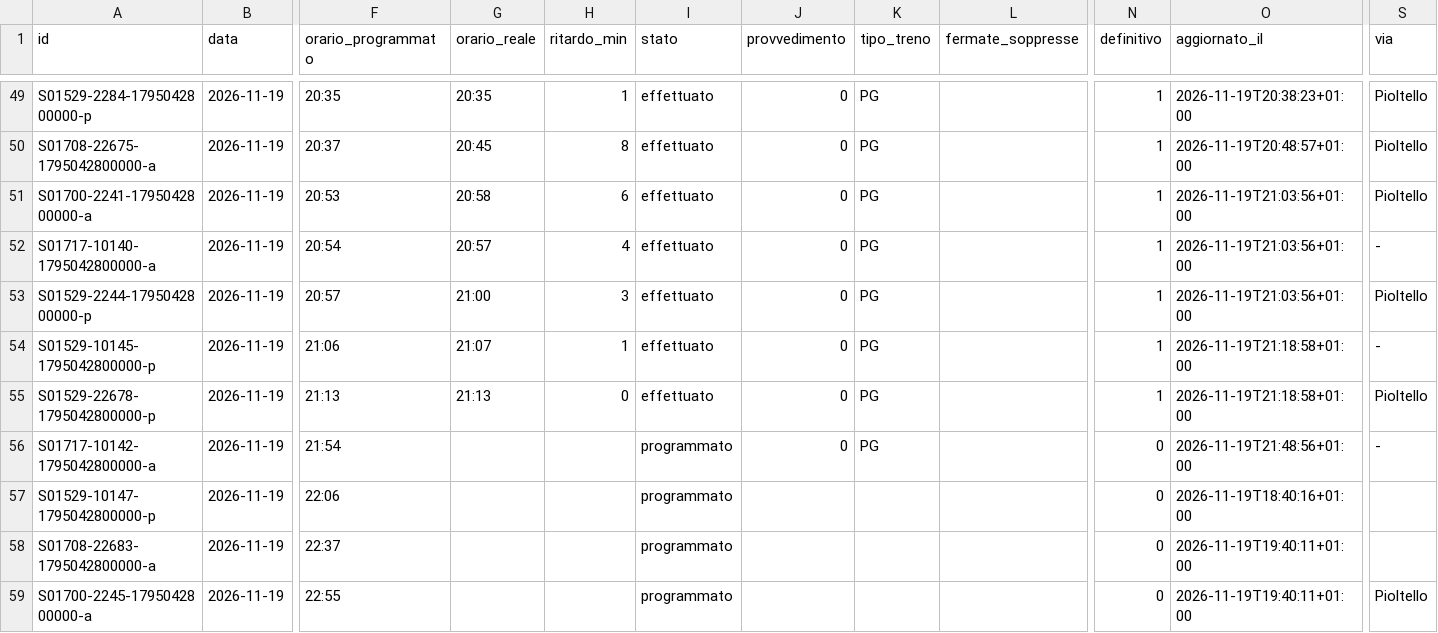
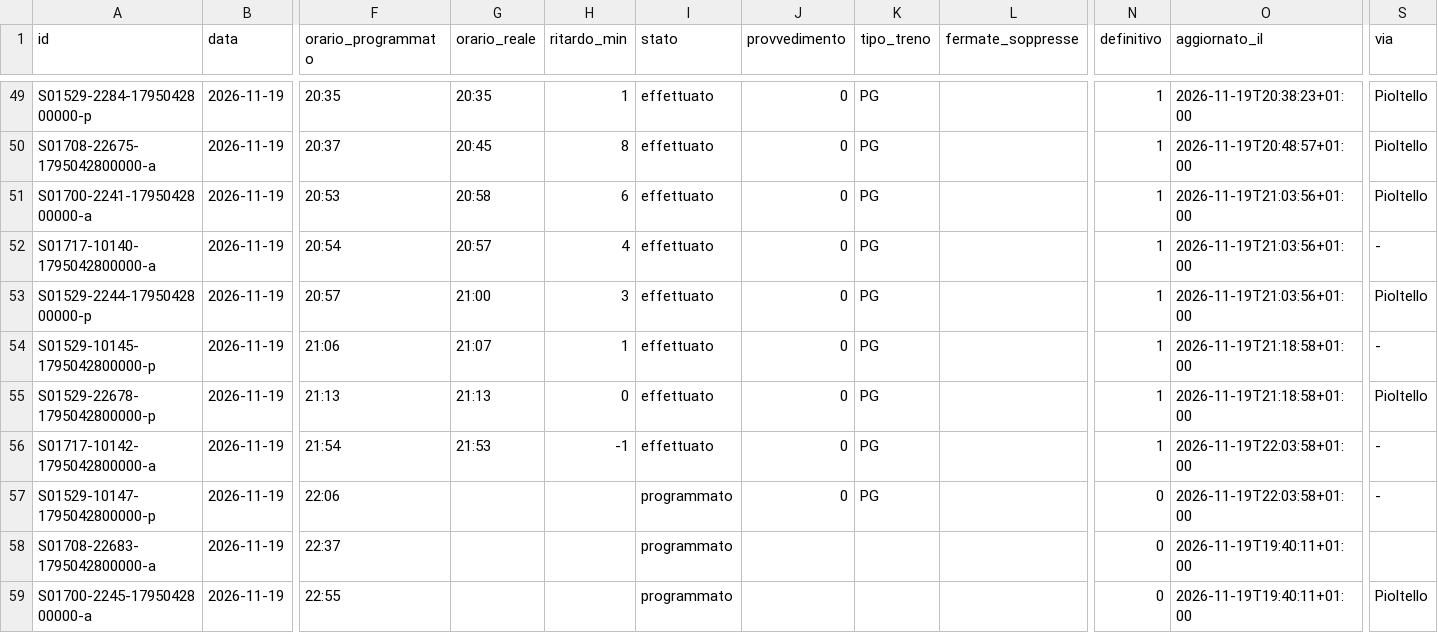
Before and after one commit to lucabonzanni/monitor-treni-bergamo, a CSV file: docs/dati/corse/2026-11-19.csv, drawn as a sheet; only a part is shown, gaps mark what is left out; the diff names each change by its address in the sheet, - before the commit and + after, or states it on an @@ line.

```diff
--- a/docs/dati/corse/2026-11-19.csv
+++ b/docs/dati/corse/2026-11-19.csv
-G56 (orario_reale): (empty)
+G56 (orario_reale): 21:53
-H56 (ritardo_min): (empty)
+H56 (ritardo_min): -1
-I56 (stato): programmato
+I56 (stato): effettuato
-N56 (definitivo): 0
+N56 (definitivo): 1
-O56 (aggiornato_il): 2026-11-19T21:48:56+01:00
+O56 (aggiornato_il): 2026-11-19T22:03:58+01:00
-J57 (provvedimento): (empty)
+J57 (provvedimento): 0
-K57 (tipo_treno): (empty)
+K57 (tipo_treno): PG
-O57 (aggiornato_il): 2026-11-19T18:40:16+01:00
+O57 (aggiornato_il): 2026-11-19T22:03:58+01:00
-S57 (via): (empty)
+S57 (via): -
```
Also changed, not shown: docs/dati/corse_complete.csv, 1 other file.
